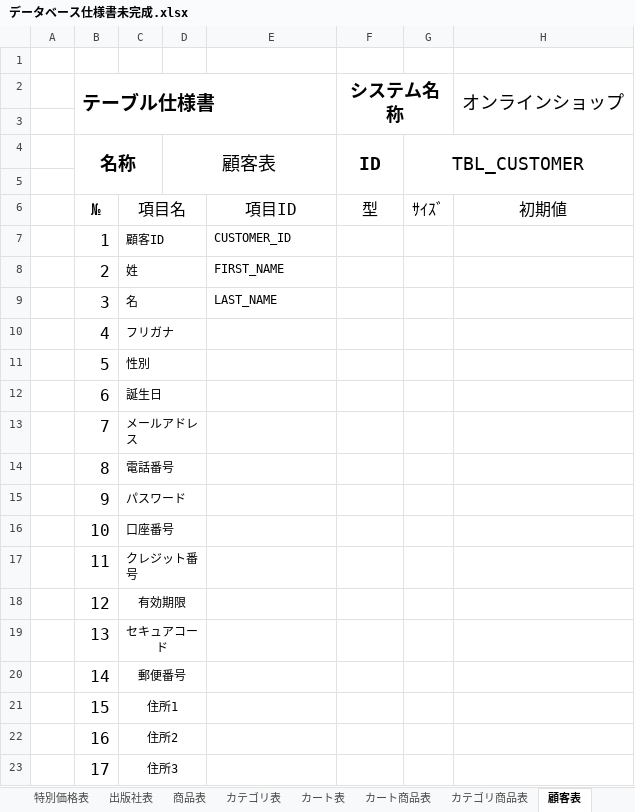
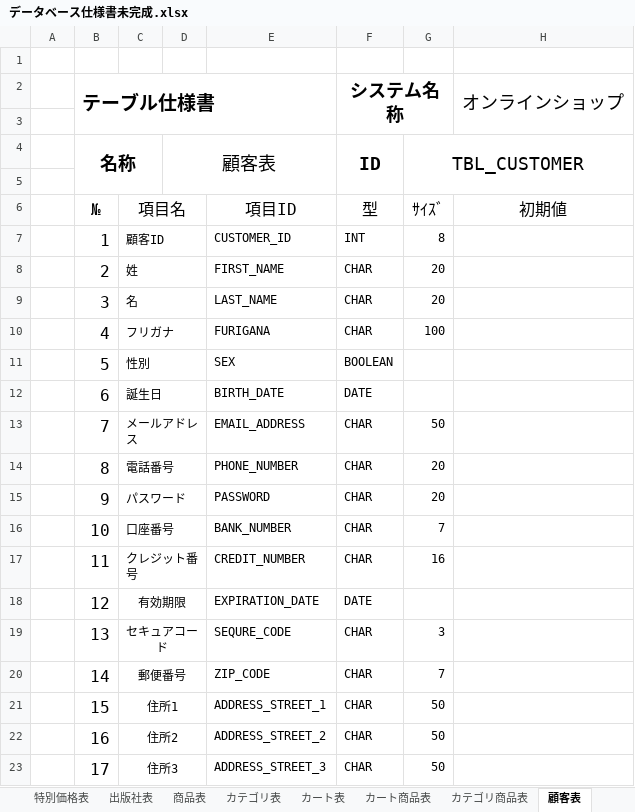
Before and after one commit to Dimda/OICBooks, an Excel workbook: DOCUMENTS/データベース仕様書未完成.xlsx, sheet 顧客表, drawn as a sheet; only a part is shown; values as stored, in another font and other column widths than the file's, no borders; the diff covers the shown part only; the diff names each change by its address in the sheet, - before the commit and + after, or states it on an @@ line.

Commit message:
データベース仕様書?

```diff
--- a/DOCUMENTS/データベース仕様書未完成.xlsx (sheet 顧客表)
+++ b/DOCUMENTS/データベース仕様書未完成.xlsx (sheet 顧客表)
-F7 (システム名称): (empty)
+F7 (システム名称): INT
-G7: (empty)
+G7: 8
-F8:F10 (システム名称): (empty)
+F8:F10 (システム名称): CHAR
-G8:G9: (empty)
+G8:G9: 20
-E10: (empty)
+E10: FURIGANA
-G10: (empty)
+G10: 100
-E11: (empty)
+E11: SEX
-F11 (システム名称): (empty)
+F11 (システム名称): BOOLEAN
-E12: (empty)
+E12: BIRTH_DATE
-F12 (システム名称): (empty)
+F12 (システム名称): DATE
-E13: (empty)
+E13: EMAIL_ADDRESS
-F13:F17 (システム名称): (empty)
+F13:F17 (システム名称): CHAR
-G13: (empty)
+G13: 50
-E14: (empty)
+E14: PHONE_NUMBER
-G14:G15: (empty)
+G14:G15: 20
-E15: (empty)
+E15: PASSWORD
-E16: (empty)
+E16: BANK_NUMBER
-G16: (empty)
+G16: 7
-E17: (empty)
+E17: CREDIT_NUMBER
-G17: (empty)
+G17: 16
-E18: (empty)
+E18: EXPIRATION_DATE
-F18 (システム名称): (empty)
+F18 (システム名称): DATE
-E19: (empty)
+E19: SEQURE_CODE
-F19:F23 (システム名称): (empty)
+F19:F23 (システム名称): CHAR
-G19: (empty)
+G19: 3
-E20: (empty)
+E20: ZIP_CODE
-G20: (empty)
+G20: 7
-E21: (empty)
+E21: ADDRESS_STREET_1
-G21:G23: (empty)
+G21:G23: 50
-E22: (empty)
+E22: ADDRESS_STREET_2
-E23: (empty)
+E23: ADDRESS_STREET_3
```
Also changed, not shown: 7 edited cells elsewhere in this sheet, 1 other file.
